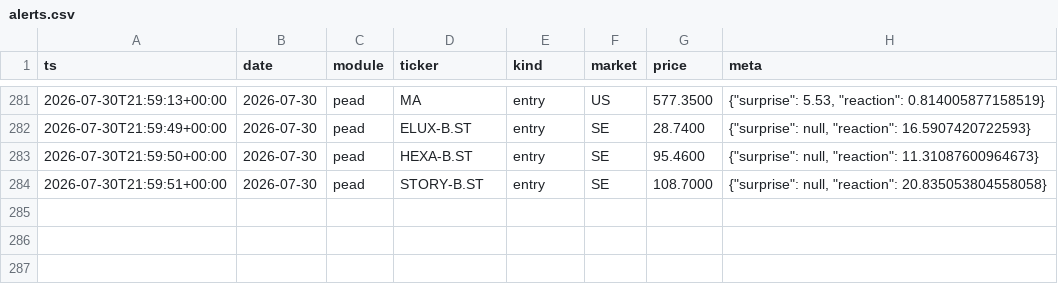
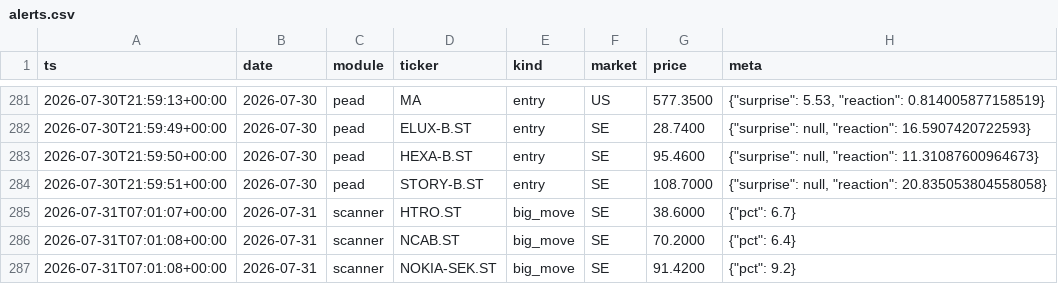
Before and after one commit to Q-stocks/borsvakt, a CSV file: log/alerts.csv, drawn as a sheet; only a part is shown, gaps mark what is left out; the diff names each change by its address in the sheet, - before the commit and + after, or states it on an @@ line.

```diff
--- a/log/alerts.csv
+++ b/log/alerts.csv
+row 285: 2026-07-31T07:01:07+00:00 | 2026-07-31 | scanner | HTRO.ST | big_move | SE | 38.6000 | {"pct": 6.7}
+row 286: 2026-07-31T07:01:08+00:00 | 2026-07-31 | scanner | NCAB.ST | big_move | SE | 70.2000 | {"pct": 6.4}
+row 287: 2026-07-31T07:01:08+00:00 | 2026-07-31 | scanner | NOKIA-SEK.ST | big_move | SE | 91.4200 | {"pct": 9.2}
```
Also changed, not shown: 1 other file.
